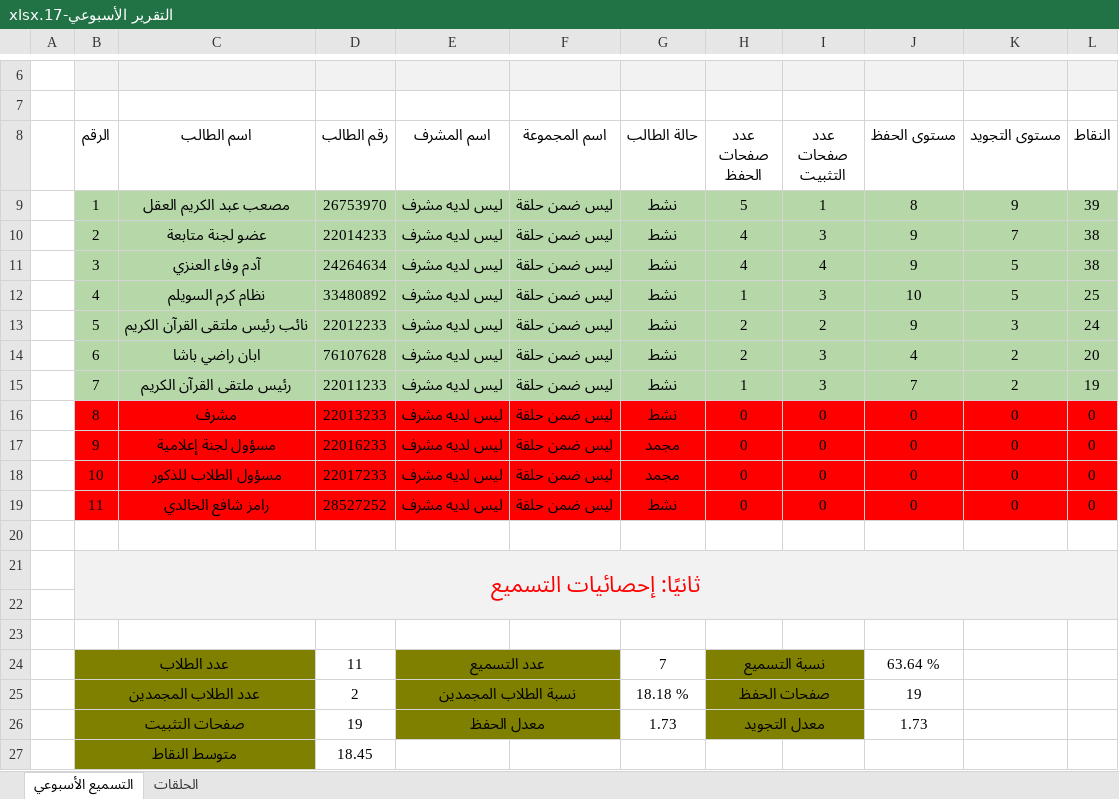
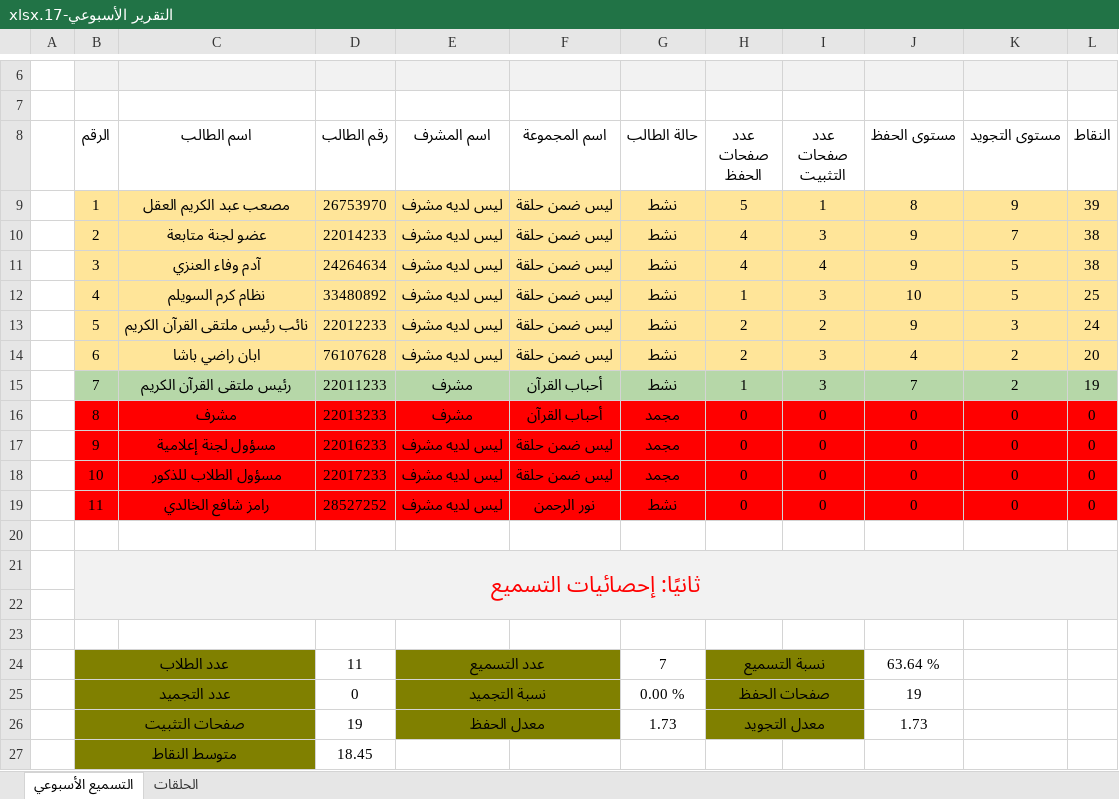
Before and after one commit to mohammad2002m/quran-forum, an Excel workbook: storage/app/reports/التقرير الأسبوعي-17.xlsx, sheet التسميع الأسبوعي, drawn as a sheet; only a part is shown, gaps mark what is left out; values as stored, in another font and other column widths than the file's, no borders; removed rows and columns are numbered as before the commit, all else as after; the diff names each change by its address in the sheet, - before the commit and + after, or states it on an @@ line.

```diff
--- a/storage/app/reports/التقرير الأسبوعي-17.xlsx (sheet التسميع الأسبوعي)
+++ b/storage/app/reports/التقرير الأسبوعي-17.xlsx (sheet التسميع الأسبوعي)
-B9:L14 fill: #B6D7A8
+B9:L14 fill: #FFE599
-E15:E16 (اسم المشرف): ليس لديه مشرف
+E15:E16 (اسم المشرف): مشرف
-F15:F16 (اسم المجموعة): ليس ضمن حلقة
+F15:F16 (اسم المجموعة): أحباب القرآن
-G16 (حالة الطالب): نشط
+G16 (حالة الطالب): مجمد
-F19 (اسم المجموعة): ليس ضمن حلقة
+F19 (اسم المجموعة): نور الرحمن
-row 25:  | عدد الطلاب المجمدين |  | 2 | نسبة الطلاب المجمدين |  | 18.18 % | صفحات الحفظ |  | 19
+row 25:  | عدد التجميد |  | 0 | نسبة التجميد |  | 0.00 % | صفحات الحفظ |  | 19
```
Also changed, not shown: sheet الحلقات, 33 other files.
